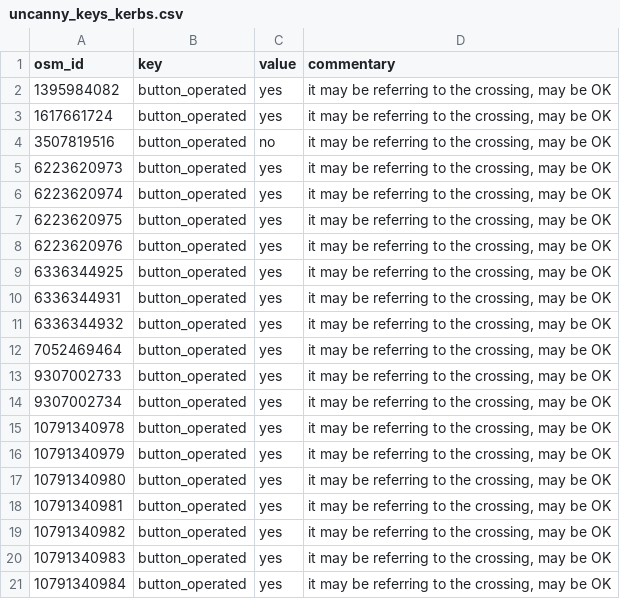
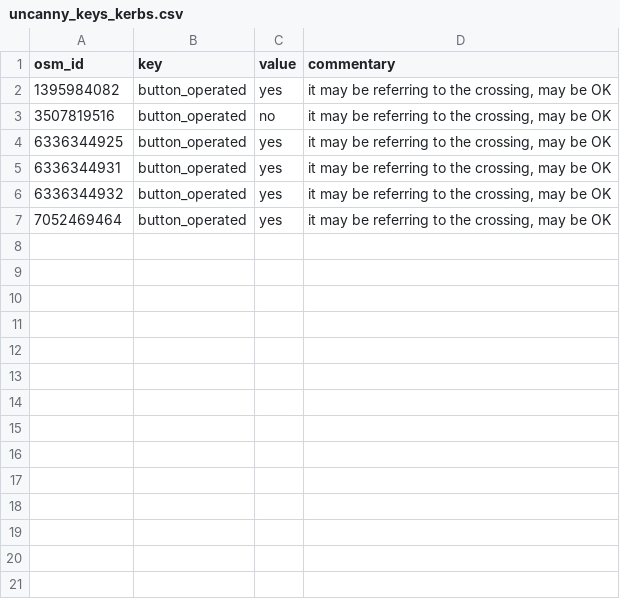
Before and after one commit to kauevestena/opensidewalkmap_beta, a CSV file: quality_check/tables/uncanny_keys_kerbs.csv, drawn as a sheet; the diff names each change by its address in the sheet, - before the commit and + after, or states it on an @@ line.

```diff
--- a/quality_check/tables/uncanny_keys_kerbs.csv
+++ b/quality_check/tables/uncanny_keys_kerbs.csv
-row 3: 1617661724 | button_operated | yes | it may be referring to the crossing, may be OK
-row 5: 6223620973 | button_operated | yes | it may be referring to the crossing, may be OK
-row 6: 6223620974 | button_operated | yes | it may be referring to the crossing, may be OK
-row 7: 6223620975 | button_operated | yes | it may be referring to the crossing, may be OK
-row 8: 6223620976 | button_operated | yes | it may be referring to the crossing, may be OK
-row 13: 9307002733 | button_operated | yes | it may be referring to the crossing, may be OK
-row 14: 9307002734 | button_operated | yes | it may be referring to the crossing, may be OK
-row 15: 10791340978 | button_operated | yes | it may be referring to the crossing, may be OK
-row 16: 10791340979 | button_operated | yes | it may be referring to the crossing, may be OK
-row 17: 10791340980 | button_operated | yes | it may be referring to the crossing, may be OK
-row 18: 10791340981 | button_operated | yes | it may be referring to the crossing, may be OK
-row 19: 10791340982 | button_operated | yes | it may be referring to the crossing, may be OK
-row 20: 10791340983 | button_operated | yes | it may be referring to the crossing, may be OK
-row 21: 10791340984 | button_operated | yes | it may be referring to the crossing, may be OK
```
Also changed, not shown: quality_check/tables/improper_keys_kerbs.csv, quality_check/tables/improper_keys_sidewalks.csv, 43 other files.
